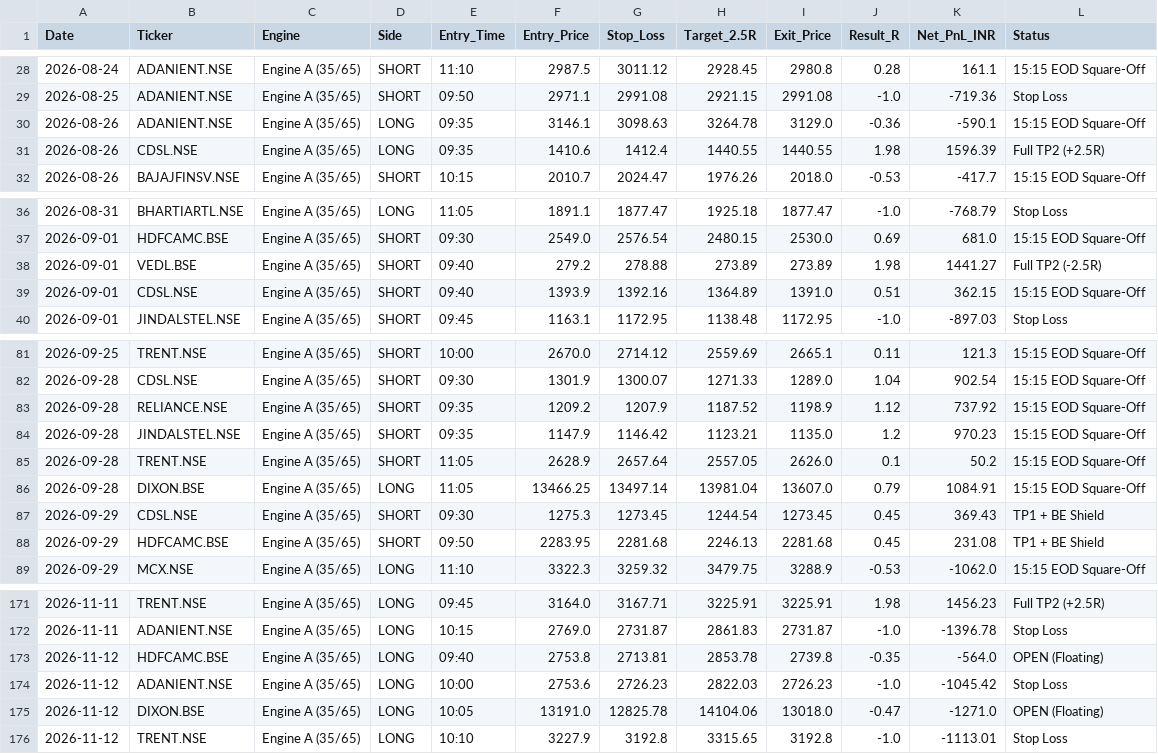
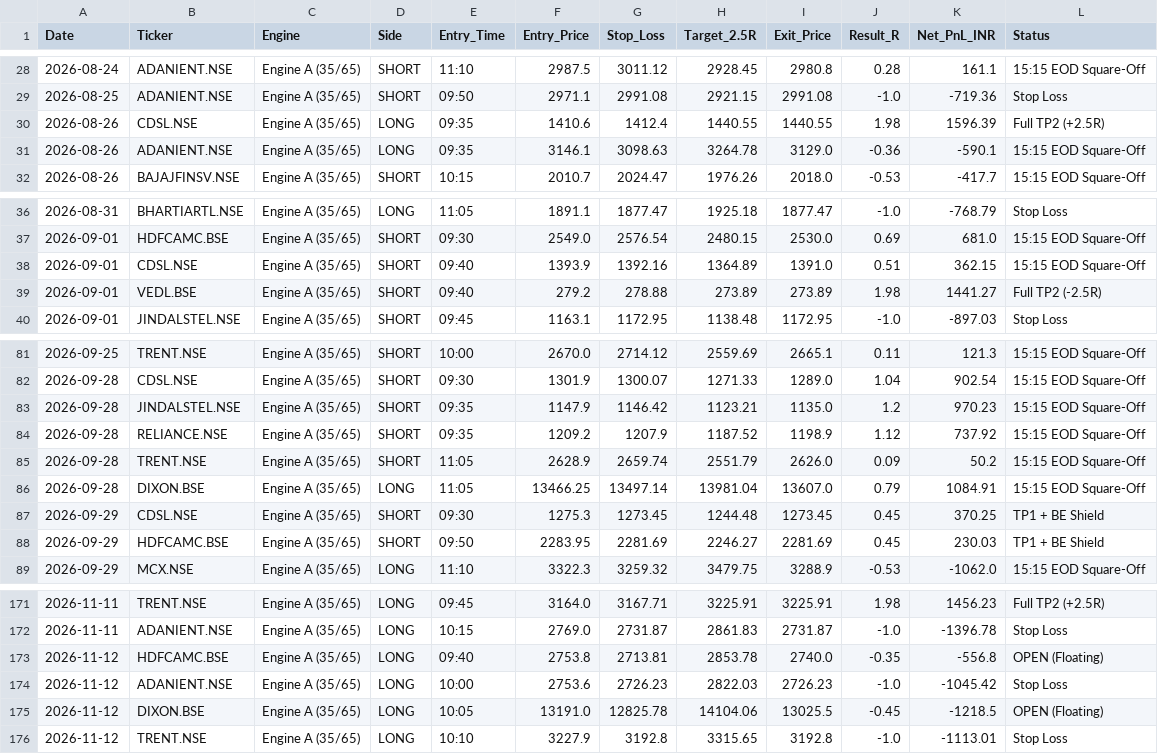
Before and after one commit to hellhound01210/algo-paper-trader, a CSV file: ORVWB_v6_Elite_Ledger.csv, drawn as a sheet; only a part is shown, gaps mark what is left out.

```diff
--- a/ORVWB_v6_Elite_Ledger.csv
+++ b/ORVWB_v6_Elite_Ledger.csv
@@ -29,4 +29,4 @@ Date,Ticker,Engine,Side,Entry_Time,Entry_Price,Stop_Loss,Target_2.5R,Exit_Price,
 2026-08-25,ADANIENT.NSE,Engine A (35/65),SHORT,09:50,2971.1,2991.08,2921.15,2991.08,-1.0,-719.36,Stop Loss
+2026-08-26,CDSL.NSE,Engine A (35/65),LONG,09:35,1410.6,1412.4,1440.55,1440.55,1.98,1596.39,Full TP2 (+2.5R)
 2026-08-26,ADANIENT.NSE,Engine A (35/65),LONG,09:35,3146.1,3098.63,3264.78,3129.0,-0.36,-590.1,15:15 EOD Square-Off
-2026-08-26,CDSL.NSE,Engine A (35/65),LONG,09:35,1410.6,1412.4,1440.55,1440.55,1.98,1596.39,Full TP2 (+2.5R)
 2026-08-26,BAJAJFINSV.NSE,Engine A (35/65),SHORT,10:15,2010.7,2024.47,1976.26,2018.0,-0.53,-417.7,15:15 EOD Square-Off
@@ -37,4 +37,4 @@ Date,Ticker,Engine,Side,Entry_Time,Entry_Price,Stop_Loss,Target_2.5R,Exit_Price,
 2026-09-01,HDFCAMC.BSE,Engine A (35/65),SHORT,09:30,2549.0,2576.54,2480.15,2530.0,0.69,681.0,15:15 EOD Square-Off
+2026-09-01,CDSL.NSE,Engine A (35/65),SHORT,09:40,1393.9,1392.16,1364.89,1391.0,0.51,362.15,15:15 EOD Square-Off
 2026-09-01,VEDL.BSE,Engine A (35/65),SHORT,09:40,279.2,278.88,273.89,273.89,1.98,1441.27,Full TP2 (-2.5R)
-2026-09-01,CDSL.NSE,Engine A (35/65),SHORT,09:40,1393.9,1392.16,1364.89,1391.0,0.51,362.15,15:15 EOD Square-Off
 2026-09-01,JINDALSTEL.NSE,Engine A (35/65),SHORT,09:45,1163.1,1172.95,1138.48,1172.95,-1.0,-897.03,Stop Loss
@@ -82,8 +82,8 @@ Date,Ticker,Engine,Side,Entry_Time,Entry_Price,Stop_Loss,Target_2.5R,Exit_Price,
 2026-09-28,CDSL.NSE,Engine A (35/65),SHORT,09:30,1301.9,1300.07,1271.33,1289.0,1.04,902.54,15:15 EOD Square-Off
+2026-09-28,JINDALSTEL.NSE,Engine A (35/65),SHORT,09:35,1147.9,1146.42,1123.21,1135.0,1.2,970.23,15:15 EOD Square-Off
 2026-09-28,RELIANCE.NSE,Engine A (35/65),SHORT,09:35,1209.2,1207.9,1187.52,1198.9,1.12,737.92,15:15 EOD Square-Off
-2026-09-28,JINDALSTEL.NSE,Engine A (35/65),SHORT,09:35,1147.9,1146.42,1123.21,1135.0,1.2,970.23,15:15 EOD Square-Off
-2026-09-28,TRENT.NSE,Engine A (35/65),SHORT,11:05,2628.9,2657.64,2557.05,2626.0,0.1,50.2,15:15 EOD Square-Off
+2026-09-28,TRENT.NSE,Engine A (35/65),SHORT,11:05,2628.9,2659.74,2551.79,2626.0,0.09,50.2,15:15 EOD Square-Off
 2026-09-28,DIXON.BSE,Engine A (35/65),LONG,11:05,13466.25,13497.14,13981.04,13607.0,0.79,1084.91,15:15 EOD Square-Off
-2026-09-29,CDSL.NSE,Engine A (35/65),SHORT,09:30,1275.3,1273.45,1244.54,1273.45,0.45,369.43,TP1 + BE Shield
-2026-09-29,HDFCAMC.BSE,Engine A (35/65),SHORT,09:50,2283.95,2281.68,2246.13,2281.68,0.45,231.08,TP1 + BE Shield
+2026-09-29,CDSL.NSE,Engine A (35/65),SHORT,09:30,1275.3,1273.45,1244.48,1273.45,0.45,370.25,TP1 + BE Shield
+2026-09-29,HDFCAMC.BSE,Engine A (35/65),SHORT,09:50,2283.95,2281.69,2246.27,2281.69,0.45,230.03,TP1 + BE Shield
 2026-09-29,MCX.NSE,Engine A (35/65),LONG,11:10,3322.3,3259.32,3479.75,3288.9,-0.53,-1062.0,15:15 EOD Square-Off
@@ -172,5 +172,5 @@ Date,Ticker,Engine,Side,Entry_Time,Entry_Price,Stop_Loss,Target_2.5R,Exit_Price,
 2026-11-11,ADANIENT.NSE,Engine A (35/65),LONG,10:15,2769.0,2731.87,2861.83,2731.87,-1.0,-1396.78,Stop Loss
-2026-11-12,HDFCAMC.BSE,Engine A (35/65),LONG,09:40,2753.8,2713.81,2853.78,2739.8,-0.35,-564.0,OPEN (Floating)
+2026-11-12,HDFCAMC.BSE,Engine A (35/65),LONG,09:40,2753.8,2713.81,2853.78,2740.0,-0.35,-556.8,OPEN (Floating)
 2026-11-12,ADANIENT.NSE,Engine A (35/65),LONG,10:00,2753.6,2726.23,2822.03,2726.23,-1.0,-1045.42,Stop Loss
-2026-11-12,DIXON.BSE,Engine A (35/65),LONG,10:05,13191.0,12825.78,14104.06,13018.0,-0.47,-1271.0,OPEN (Floating)
+2026-11-12,DIXON.BSE,Engine A (35/65),LONG,10:05,13191.0,12825.78,14104.06,13025.5,-0.45,-1218.5,OPEN (Floating)
 2026-11-12,TRENT.NSE,Engine A (35/65),LONG,10:10,3227.9,3192.8,3315.65,3192.8,-1.0,-1113.01,Stop Loss
```
